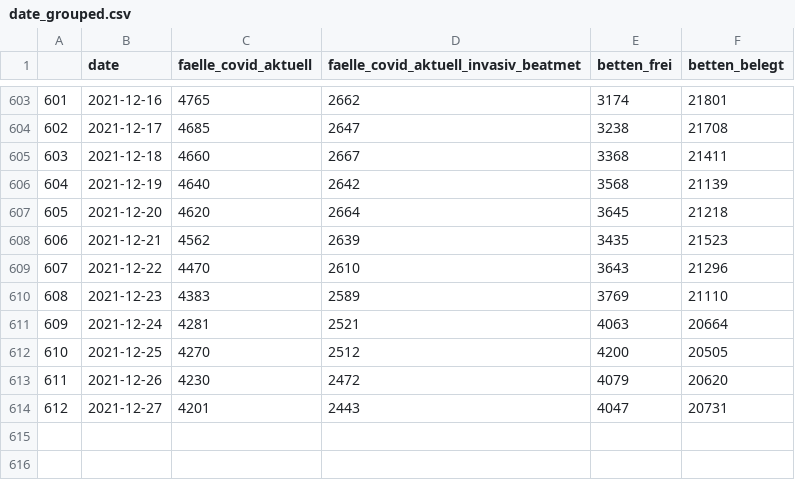
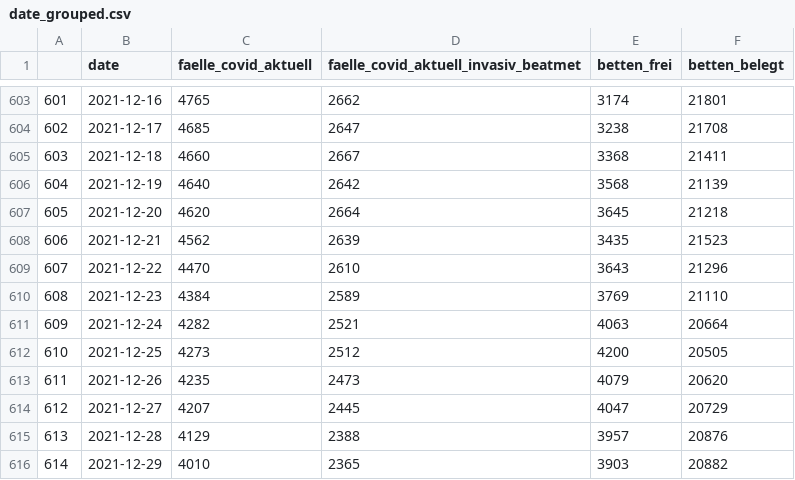
Before and after one commit to nimpla/divi-report, a CSV file: date_grouped.csv, drawn as a sheet; only a part is shown, gaps mark what is left out.

Commit message:
update data

```diff
--- a/date_grouped.csv
+++ b/date_grouped.csv
@@ -609,6 +609,8 @@
 607,2021-12-22,4470,2610,3643,21296
-608,2021-12-23,4383,2589,3769,21110
-609,2021-12-24,4281,2521,4063,20664
-610,2021-12-25,4270,2512,4200,20505
-611,2021-12-26,4230,2472,4079,20620
-612,2021-12-27,4201,2443,4047,20731
+608,2021-12-23,4384,2589,3769,21110
+609,2021-12-24,4282,2521,4063,20664
+610,2021-12-25,4273,2512,4200,20505
+611,2021-12-26,4235,2473,4079,20620
+612,2021-12-27,4207,2445,4047,20729
+613,2021-12-28,4129,2388,3957,20876
+614,2021-12-29,4010,2365,3903,20882
```
Also changed, not shown: 1 other file.
